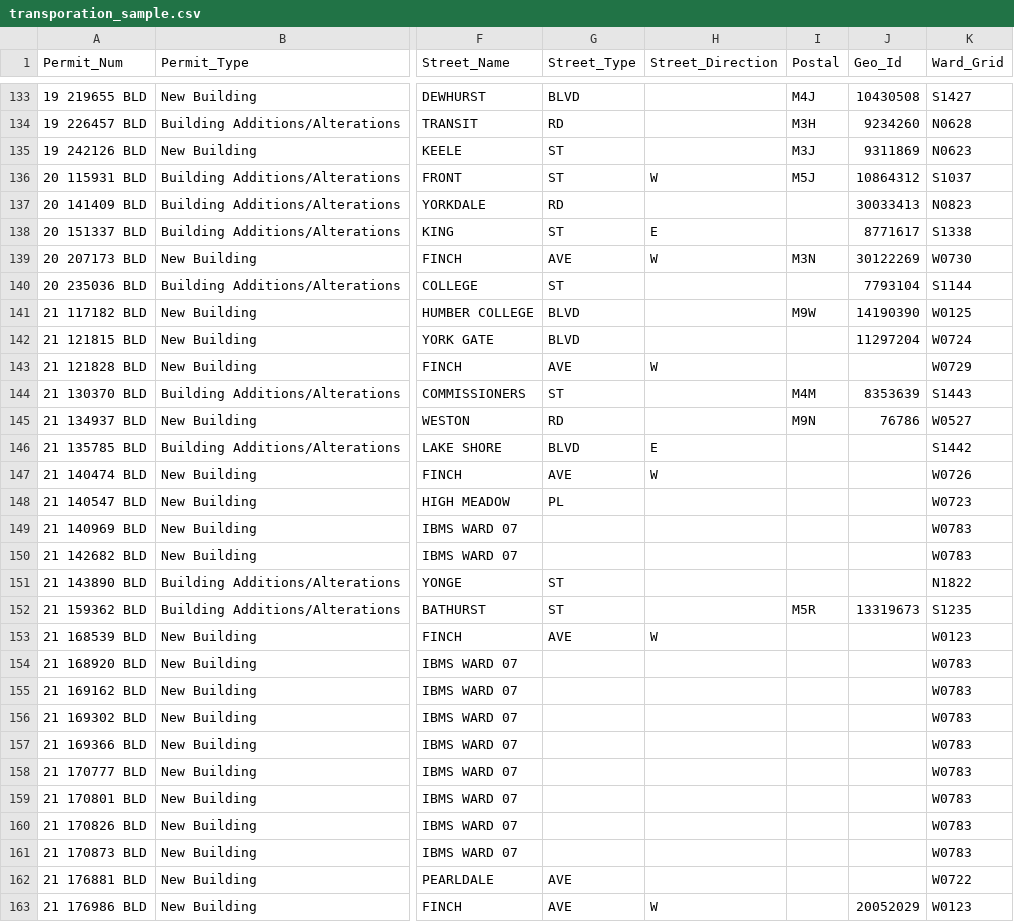
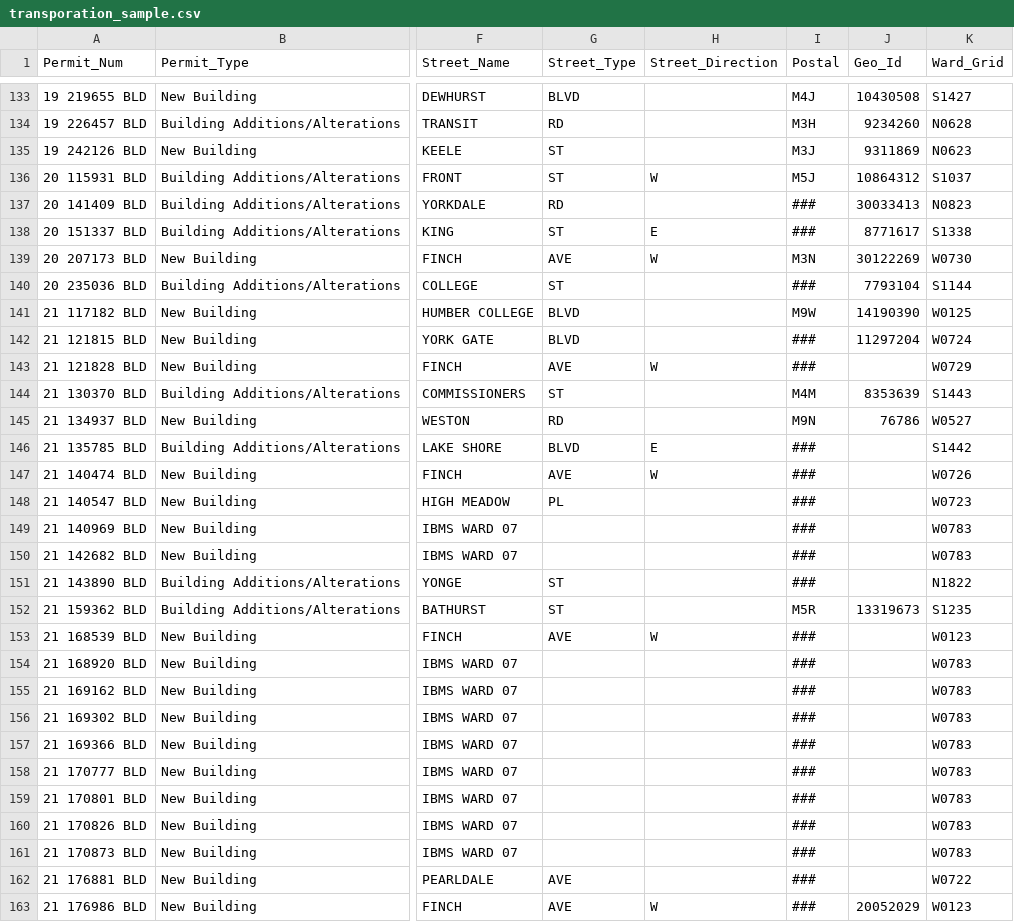
Before and after one commit to tinatrinh8/Data-Science-Gentrification-Study, a CSV file: Data Sources/transporation_sample.csv, drawn as a sheet; only a part is shown, gaps mark what is left out; the diff covers the shown part only; the diff names each change by its address in the sheet, - before the commit and + after, or states it on an @@ line.

```diff
--- a/Data Sources/transporation_sample.csv
+++ b/Data Sources/transporation_sample.csv
-I137:I138 (Postal): (empty)
+I137:I138 (Postal): ###
-I140 (Postal): (empty)
+I140 (Postal): ###
-I142:I143 (Postal): (empty)
+I142:I143 (Postal): ###
-I146:I151 (Postal): (empty)
+I146:I151 (Postal): ###
-I153:I163 (Postal): (empty)
+I153:I163 (Postal): ###
```
Also changed, not shown: 124 edited cells elsewhere in this file, Data Sources/DemolitionDimension.csv, Data Sources/Rental Demolition and Replacement.csv, 19 other files.
